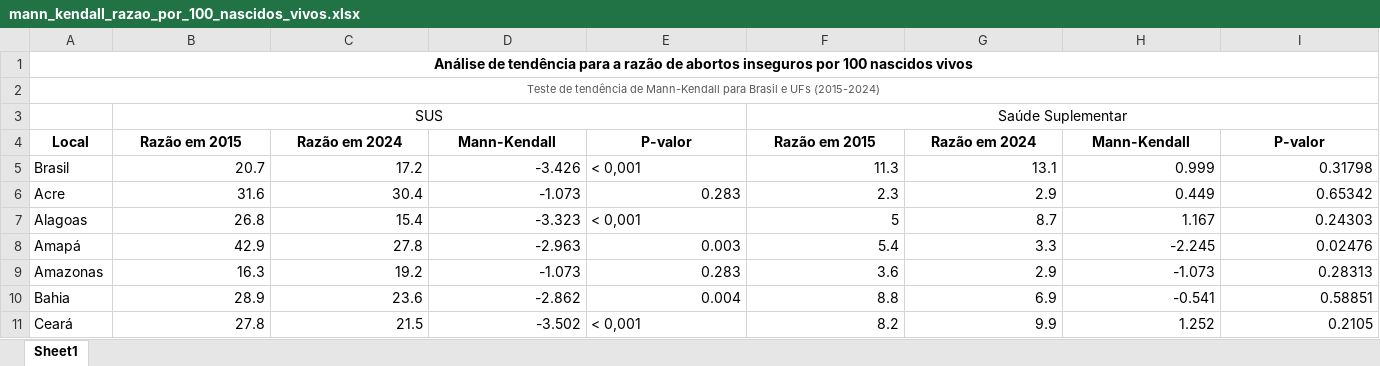
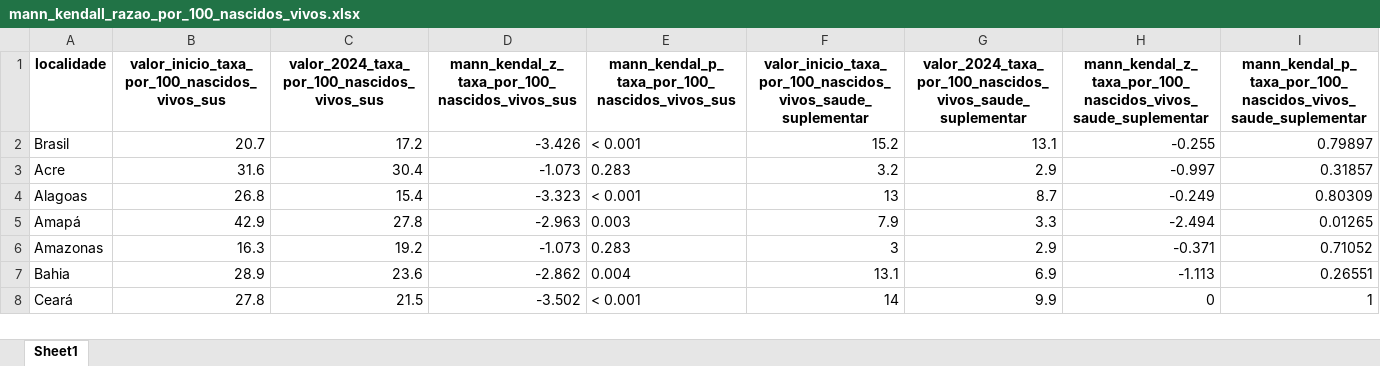
Before and after one commit to marianacfreitas/Artigo_aborto, an Excel workbook: databases/mann_kendall_razao_por_100_nascidos_vivos.xlsx, sheet Sheet1, drawn as a sheet; only a part is shown; values as stored, in another font and other column widths than the file's, no borders; removed rows and columns are numbered as before the commit, all else as after; the diff covers the shown part only; the diff names each change by its address in the sheet, - before the commit and + after, or states it on an @@ line.

```diff
--- a/databases/mann_kendall_razao_por_100_nascidos_vivos.xlsx (sheet Sheet1)
+++ b/databases/mann_kendall_razao_por_100_nascidos_vivos.xlsx (sheet Sheet1)
-row 1: Análise de tendência para a razão de abortos inseguros por 100 nascidos vivos
-row 2: Teste de tendência de Mann-Kendall para Brasil e UFs (2015-2024)
-row 3:  | SUS |  |  |  | Saúde Suplementar
-row 4: Local | Razão em 2015 | Razão em 2024 | Mann-Kendall | P-valor | Razão em 2015 | Razão em 2024 | Mann-Kendall | P-valor
+row 1: localidade | valor_inicio_taxa_por_100_nascidos_vivos_sus | valor_2024_taxa_por_100_nascidos_vivos_sus | mann_kendal_z_taxa_por_100_nascidos_vivos_sus | mann_kendal_p_taxa_por_100_nascidos_vivos_sus | valor_inicio_taxa_por_100_nascidos_vivos_saude_suplementar | valor_2024_taxa_por_100_nascidos_vivos_saude_suplementar | mann_kendal_z_taxa_por_100_nascidos_vivos_saude_suplementar | mann_kendal_p_taxa_por_100_nascidos_vivos_saude_suplementar
-E2: < 0,001
+E2: < 0.001
-F2: 11.3
+F2: 15.2
-H2: 0.999
+H2: -0.255
-I2: 0.31798
+I2: 0.79897
-E3 alignment: right
+E3 alignment: left
-F3: 2.3
+F3: 3.2
-H3: 0.449
+H3: -0.997
-I3: 0.65342
+I3: 0.31857
-E4: < 0,001
+E4: < 0.001
-F4: 5
+F4: 13
-H4: 1.167
+H4: -0.249
-I4: 0.24303
+I4: 0.80309
-E5:E7 alignment: right
+E5:E7 alignment: left
-F5: 5.4
+F5: 7.9
-H5: -2.245
+H5: -2.494
-I5: 0.02476
+I5: 0.01265
-F6: 3.6
+F6: 3
-H6: -1.073
+H6: -0.371
-I6: 0.28313
+I6: 0.71052
-F7: 8.8
+F7: 13.1
-H7: -0.541
+H7: -1.113
-I7: 0.58851
+I7: 0.26551
-E8: < 0,001
+E8: < 0.001
-F8: 8.2
+F8: 14
-H8: 1.252
+H8: 0
-I8: 0.2105
+I8: 1
```
Also changed, not shown: 65 edited cells and cell formats elsewhere in this sheet, databases/mann_kendall_taxa_por_1000_mulheres.xlsx, 23 other files.
